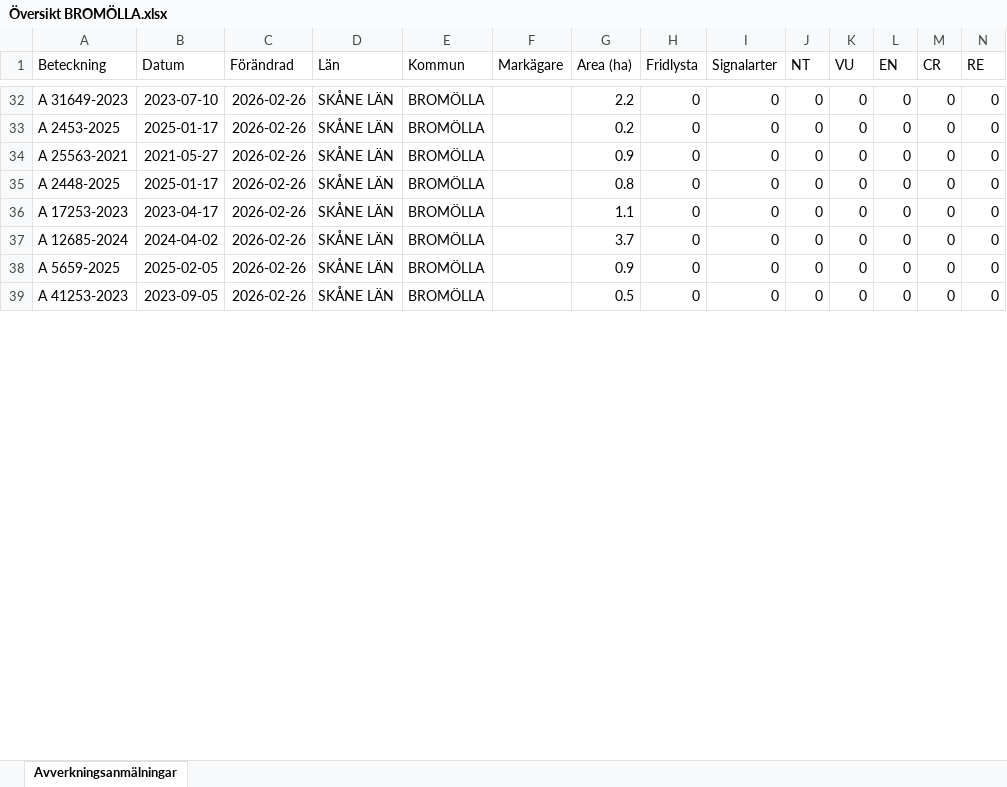
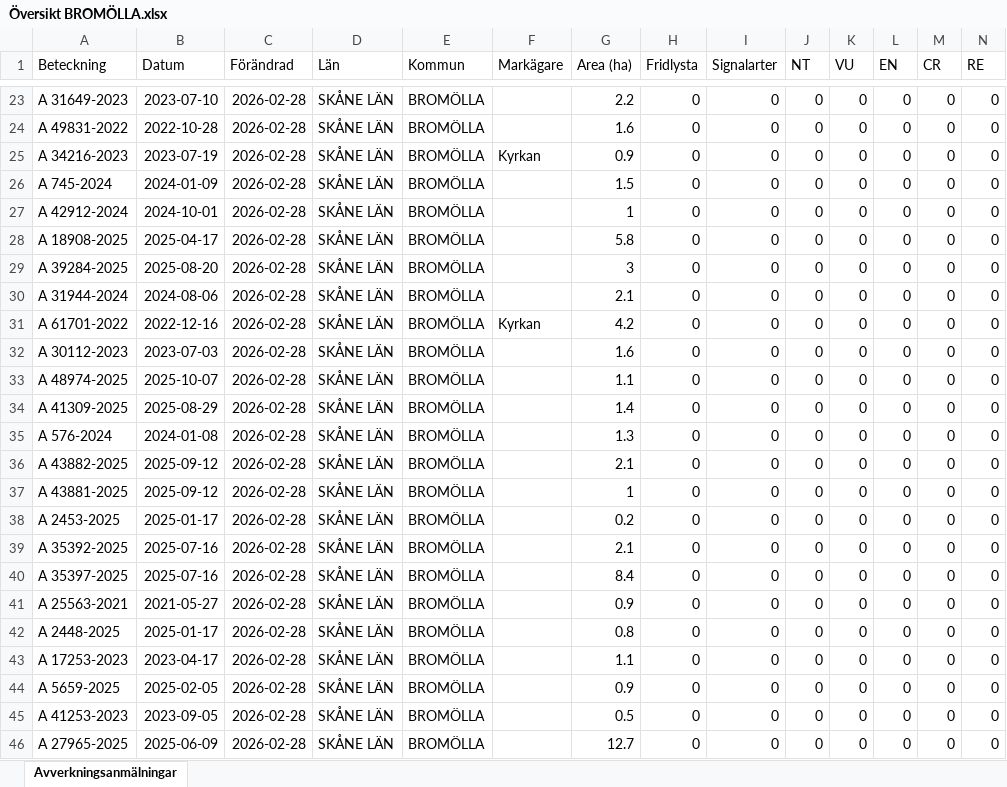
Before and after one commit to klasma/Logging_1272, an Excel workbook: Översikt BROMÖLLA.xlsx, sheet Avverkningsanmälningar, drawn as a sheet; only a part is shown, gaps mark what is left out; values as stored, in another font and other column widths than the file's, no borders; removed rows and columns are numbered as before the commit, all else as after; rows hold the shown columns only; the diff covers the shown part only; the diff names each change by its address in the sheet, - before the commit and + after, or states it on an @@ line.

```diff
--- a/Översikt BROMÖLLA.xlsx (sheet Avverkningsanmälningar)
+++ b/Översikt BROMÖLLA.xlsx (sheet Avverkningsanmälningar)
-C23 (Förändrad): 2026-02-26
+C23 (Förändrad): 2026-02-28
+row 24: A 49831-2022 | 2022-10-28 | 2026-02-28 | SKÅNE LÄN | BROMÖLLA |  | 1.6 | 0 | 0 | 0 | 0 | 0 | 0 | 0
+row 25: A 34216-2023 | 2023-07-19 | 2026-02-28 | SKÅNE LÄN | BROMÖLLA | Kyrkan | 0.9 | 0 | 0 | 0 | 0 | 0 | 0 | 0
+row 26: A 745-2024 | 2024-01-09 | 2026-02-28 | SKÅNE LÄN | BROMÖLLA |  | 1.5 | 0 | 0 | 0 | 0 | 0 | 0 | 0
+row 27: A 42912-2024 | 2024-10-01 | 2026-02-28 | SKÅNE LÄN | BROMÖLLA |  | 1 | 0 | 0 | 0 | 0 | 0 | 0 | 0
+row 28: A 18908-2025 | 2025-04-17 | 2026-02-28 | SKÅNE LÄN | BROMÖLLA |  | 5.8 | 0 | 0 | 0 | 0 | 0 | 0 | 0
+row 29: A 39284-2025 | 2025-08-20 | 2026-02-28 | SKÅNE LÄN | BROMÖLLA |  | 3 | 0 | 0 | 0 | 0 | 0 | 0 | 0
+row 30: A 31944-2024 | 2024-08-06 | 2026-02-28 | SKÅNE LÄN | BROMÖLLA |  | 2.1 | 0 | 0 | 0 | 0 | 0 | 0 | 0
+row 31: A 61701-2022 | 2022-12-16 | 2026-02-28 | SKÅNE LÄN | BROMÖLLA | Kyrkan | 4.2 | 0 | 0 | 0 | 0 | 0 | 0 | 0
+row 32: A 30112-2023 | 2023-07-03 | 2026-02-28 | SKÅNE LÄN | BROMÖLLA |  | 1.6 | 0 | 0 | 0 | 0 | 0 | 0 | 0
+row 33: A 48974-2025 | 2025-10-07 | 2026-02-28 | SKÅNE LÄN | BROMÖLLA |  | 1.1 | 0 | 0 | 0 | 0 | 0 | 0 | 0
+row 34: A 41309-2025 | 2025-08-29 | 2026-02-28 | SKÅNE LÄN | BROMÖLLA |  | 1.4 | 0 | 0 | 0 | 0 | 0 | 0 | 0
+row 35: A 576-2024 | 2024-01-08 | 2026-02-28 | SKÅNE LÄN | BROMÖLLA |  | 1.3 | 0 | 0 | 0 | 0 | 0 | 0 | 0
+row 36: A 43882-2025 | 2025-09-12 | 2026-02-28 | SKÅNE LÄN | BROMÖLLA |  | 2.1 | 0 | 0 | 0 | 0 | 0 | 0 | 0
+row 37: A 43881-2025 | 2025-09-12 | 2026-02-28 | SKÅNE LÄN | BROMÖLLA |  | 1 | 0 | 0 | 0 | 0 | 0 | 0 | 0
-C38 (Förändrad): 2026-02-26
+C38 (Förändrad): 2026-02-28
+row 39: A 35392-2025 | 2025-07-16 | 2026-02-28 | SKÅNE LÄN | BROMÖLLA |  | 2.1 | 0 | 0 | 0 | 0 | 0 | 0 | 0
+row 40: A 35397-2025 | 2025-07-16 | 2026-02-28 | SKÅNE LÄN | BROMÖLLA |  | 8.4 | 0 | 0 | 0 | 0 | 0 | 0 | 0
-C41:C43 (Förändrad): 2026-02-26
+C41:C43 (Förändrad): 2026-02-28
-row 37: A 12685-2024 | 2024-04-02 | 2026-02-26 | SKÅNE LÄN | BROMÖLLA |  | 3.7 | 0 | 0 | 0 | 0 | 0 | 0 | 0
-C44:C45 (Förändrad): 2026-02-26
+C44:C45 (Förändrad): 2026-02-28
+row 46: A 27965-2025 | 2025-06-09 | 2026-02-28 | SKÅNE LÄN | BROMÖLLA |  | 12.7 | 0 | 0 | 0 | 0 | 0 | 0 | 0
```
Also changed, not shown: 27 added rows, 43 removed rows and 64 edited cells elsewhere in this sheet, artfynd/A 17396-2024 artfynd.xlsx, artfynd/A 42062-2024 artfynd.xlsx, 23 other files.
